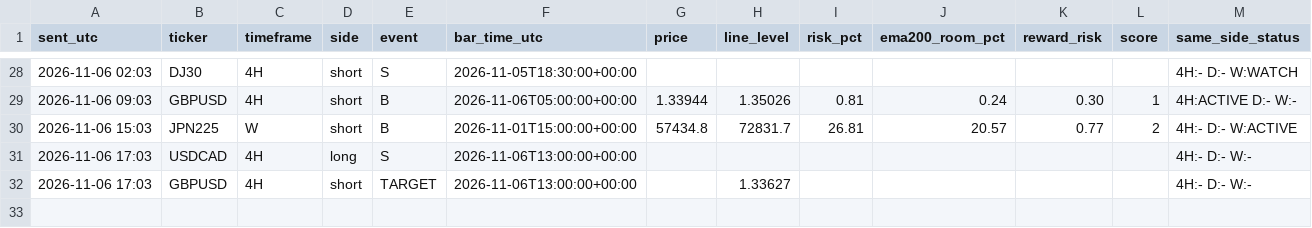
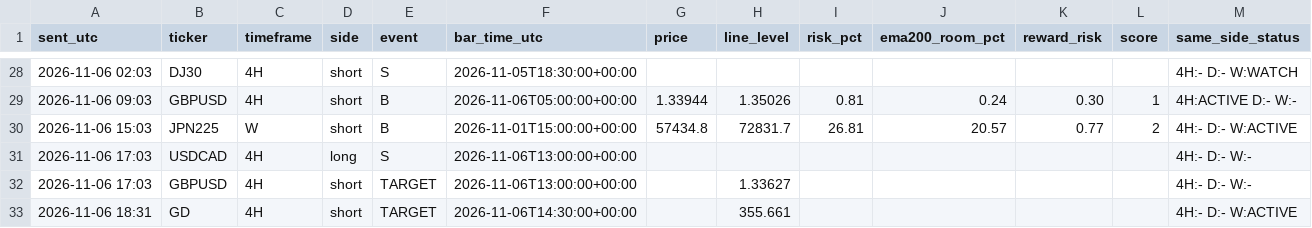
Before and after one commit to pkgfinance2022/rsi-scanner, a CSV file: alert_log.csv, drawn as a sheet; only a part is shown, gaps mark what is left out.

```diff
--- a/alert_log.csv
+++ b/alert_log.csv
@@ -32 +32,2 @@ sent_utc,ticker,timeframe,side,event,bar_time_utc,price,line_level,risk_pct,ema2
 2026-11-06 17:03,GBPUSD,4H,short,TARGET,2026-11-06T13:00:00+00:00,,1.33627,,,,,4H:- D:- W:-
+2026-11-06 18:31,GD,4H,short,TARGET,2026-11-06T14:30:00+00:00,,355.661,,,,,4H:- D:- W:ACTIVE
```
